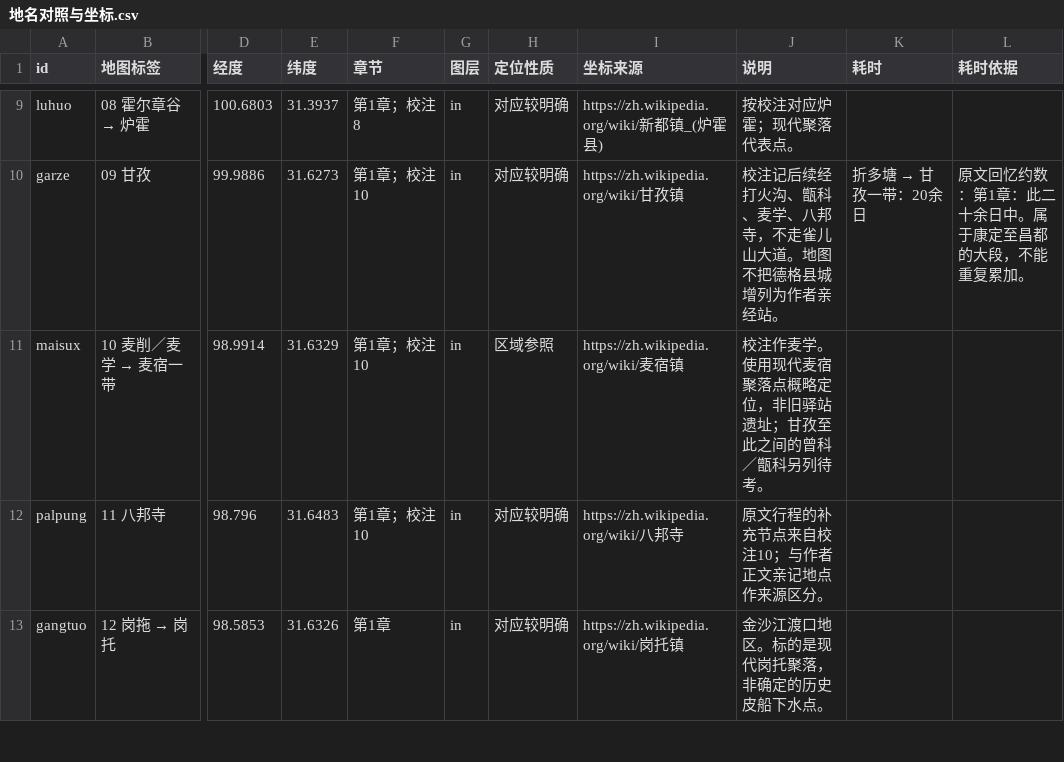
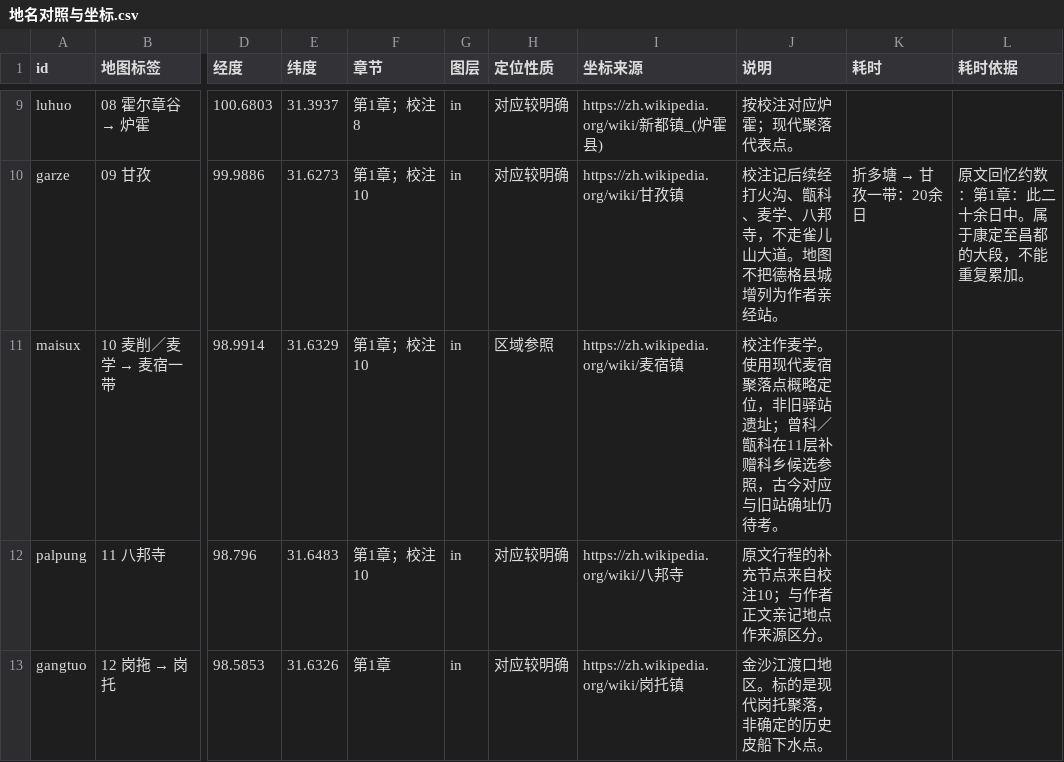
Before and after one commit to YukunSun/weread, a CSV file: qiuyechenmeng/地名对照与坐标.csv, drawn as a sheet; only a part is shown, gaps mark what is left out; the diff names each change by its address in the sheet, - before the commit and + after, or states it on an @@ line.

```diff
--- a/qiuyechenmeng/地名对照与坐标.csv
+++ b/qiuyechenmeng/地名对照与坐标.csv
-J11 (说明): …站遗址；甘孜至此之间的曾科／甑科另列待考。
+J11 (说明): …站遗址；曾科／甑科在11层补赠科乡候选参照，古今对应与旧站确址仍待考。
```
Also changed, not shown: qiuyechenmeng/行程耗时对照.csv, 38 other files.
